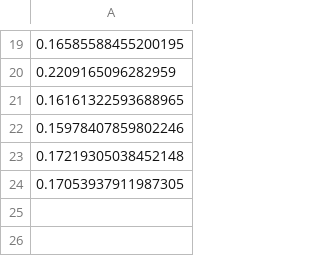
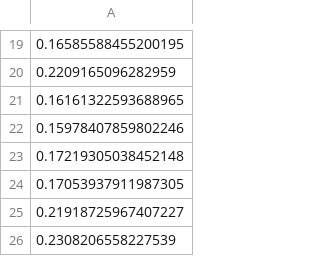
Before and after one commit to ChaeyeonSeo/Models-pruning, a CSV file: mobilenetv1/all/inference_time.csv, drawn as a sheet; only a part is shown, gaps mark what is left out.

Commit message:
v 0.2.1 - Write MobileNet V2 pruning code

```diff
--- a/mobilenetv1/all/inference_time.csv
+++ b/mobilenetv1/all/inference_time.csv
@@ -24 +24,3 @@
 0.17053937911987305
+0.21918725967407227
+0.2308206558227539
```
Also changed, not shown: mobilenetv2/mobilenetv2_accuracy.csv, 12 other files.
